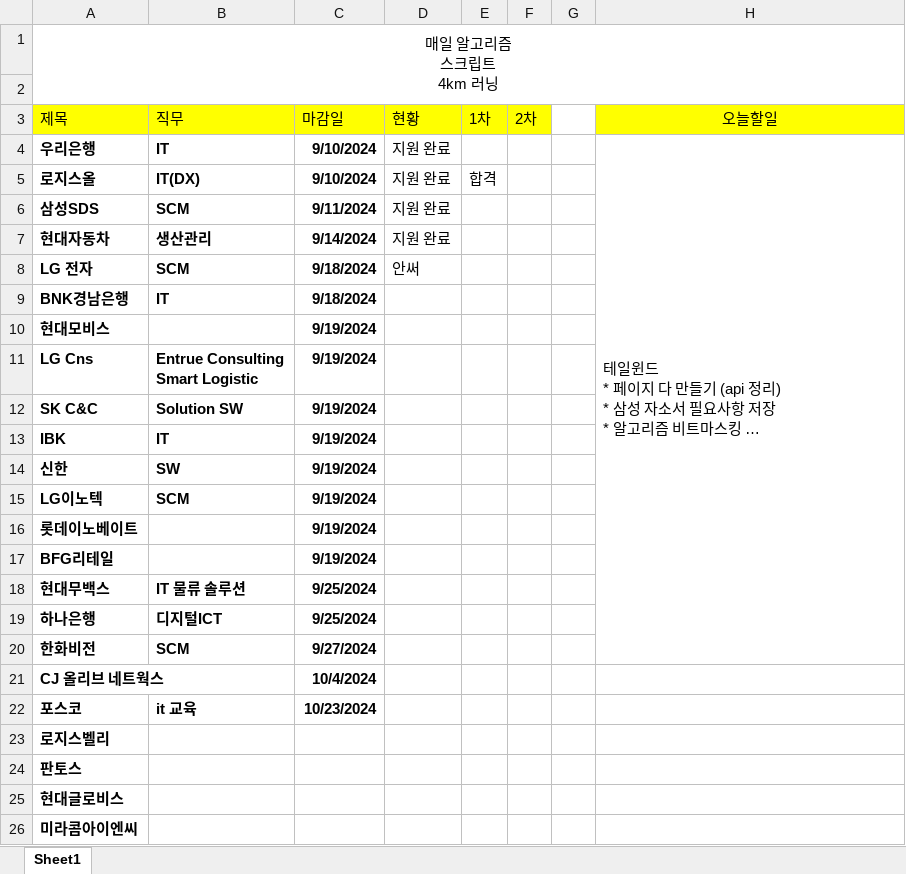
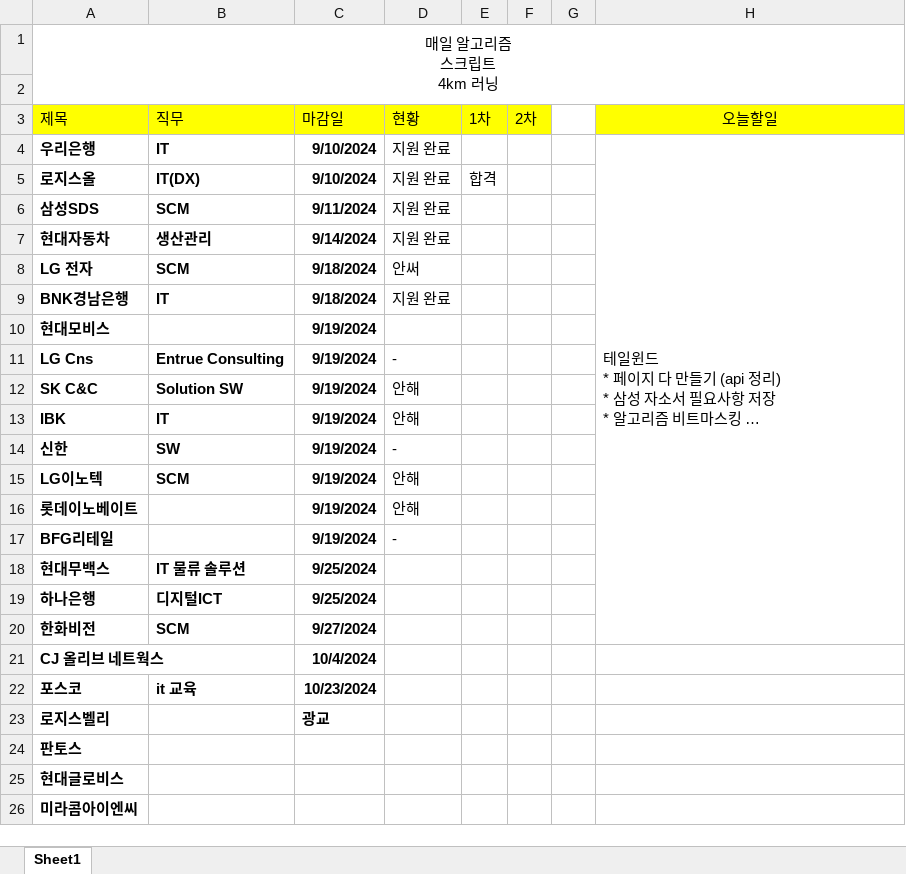
Before and after one commit to yuseok01/itgorae, an Excel workbook: 지원현황.xlsx, sheet Sheet1, drawn as a sheet; only a part is shown; long unchanged cells end in …; values as stored, in another font and other column widths than the file's, no borders; ↵ is a line break in a cell; the diff names each change by its address in the sheet, - before the commit and + after, or states it on an @@ line.

```diff
--- a/지원현황.xlsx (sheet Sheet1)
+++ b/지원현황.xlsx (sheet Sheet1)
-D9 (현황): (empty)
+D9 (현황): 지원 완료
-B11 (직무): Entrue Consulting ↵ Smart Logistic
+B11 (직무): Entrue Consulting
-D11 (현황): (empty)
+D11 (현황): -
-D12:D13 (현황): (empty)
+D12:D13 (현황): 안해
-D14 (현황): (empty)
+D14 (현황): -
-D15:D16 (현황): (empty)
+D15:D16 (현황): 안해
-D17 (현황): (empty)
+D17 (현황): -
-C23 (마감일): (empty)
+C23 (마감일): 광교
```
Also changed, not shown: 4 other files.
